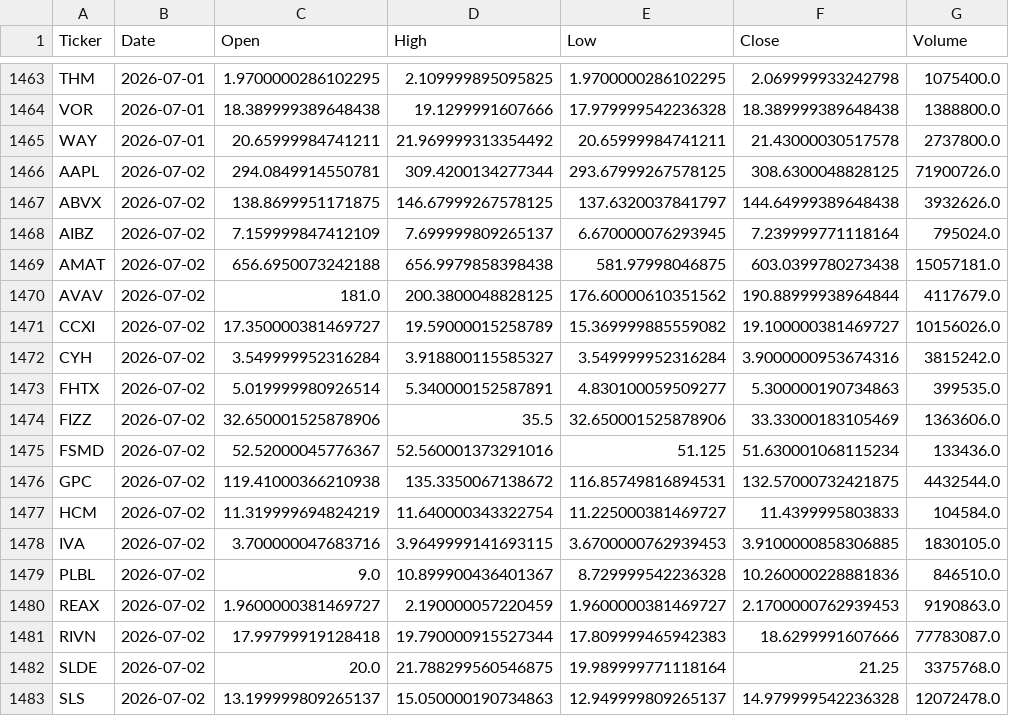
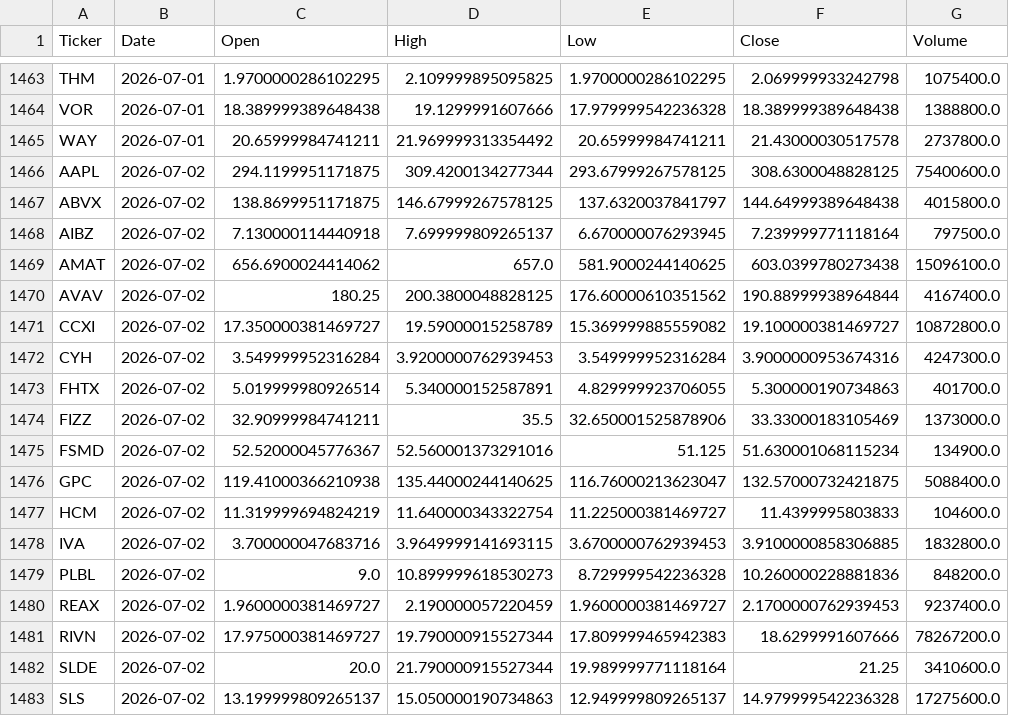
Before and after one commit to jp3tty/daily_fin, a CSV file: saved_data/stock_candles_90d.csv, drawn as a sheet; only a part is shown, gaps mark what is left out; the diff covers the shown part only.

```diff
--- a/saved_data/stock_candles_90d.csv
+++ b/saved_data/stock_candles_90d.csv
@@ -1465,19 +1465,19 @@ VOR,2026-07-01,18.389999389648438,19.1299991607666,17.979999542236328,18.3899993
 WAY,2026-07-01,20.65999984741211,21.969999313354492,20.65999984741211,21.43000030517578,2737800.0
-AAPL,2026-07-02,294.0849914550781,309.4200134277344,293.67999267578125,308.6300048828125,71900726.0
-ABVX,2026-07-02,138.8699951171875,146.67999267578125,137.6320037841797,144.64999389648438,3932626.0
-AIBZ,2026-07-02,7.159999847412109,7.699999809265137,6.670000076293945,7.239999771118164,795024.0
-AMAT,2026-07-02,656.6950073242188,656.9979858398438,581.97998046875,603.0399780273438,15057181.0
-AVAV,2026-07-02,181.0,200.3800048828125,176.60000610351562,190.88999938964844,4117679.0
-CCXI,2026-07-02,17.350000381469727,19.59000015258789,15.369999885559082,19.100000381469727,10156026.0
-CYH,2026-07-02,3.549999952316284,3.918800115585327,3.549999952316284,3.9000000953674316,3815242.0
-FHTX,2026-07-02,5.019999980926514,5.340000152587891,4.830100059509277,5.300000190734863,399535.0
-FIZZ,2026-07-02,32.650001525878906,35.5,32.650001525878906,33.33000183105469,1363606.0
-FSMD,2026-07-02,52.52000045776367,52.560001373291016,51.125,51.630001068115234,133436.0
-GPC,2026-07-02,119.41000366210938,135.3350067138672,116.85749816894531,132.57000732421875,4432544.0
-HCM,2026-07-02,11.319999694824219,11.640000343322754,11.225000381469727,11.4399995803833,104584.0
-IVA,2026-07-02,3.700000047683716,3.9649999141693115,3.6700000762939453,3.9100000858306885,1830105.0
-PLBL,2026-07-02,9.0,10.899900436401367,8.729999542236328,10.260000228881836,846510.0
-REAX,2026-07-02,1.9600000381469727,2.190000057220459,1.9600000381469727,2.1700000762939453,9190863.0
-RIVN,2026-07-02,17.99799919128418,19.790000915527344,17.809999465942383,18.6299991607666,77783087.0
-SLDE,2026-07-02,20.0,21.788299560546875,19.989999771118164,21.25,3375768.0
-SLS,2026-07-02,13.199999809265137,15.050000190734863,12.949999809265137,14.979999542236328,12072478.0
+AAPL,2026-07-02,294.1199951171875,309.4200134277344,293.67999267578125,308.6300048828125,75400600.0
+ABVX,2026-07-02,138.8699951171875,146.67999267578125,137.6320037841797,144.64999389648438,4015800.0
+AIBZ,2026-07-02,7.130000114440918,7.699999809265137,6.670000076293945,7.239999771118164,797500.0
+AMAT,2026-07-02,656.6900024414062,657.0,581.9000244140625,603.0399780273438,15096100.0
+AVAV,2026-07-02,180.25,200.3800048828125,176.60000610351562,190.88999938964844,4167400.0
+CCXI,2026-07-02,17.350000381469727,19.59000015258789,15.369999885559082,19.100000381469727,10872800.0
+CYH,2026-07-02,3.549999952316284,3.9200000762939453,3.549999952316284,3.9000000953674316,4247300.0
+FHTX,2026-07-02,5.019999980926514,5.340000152587891,4.829999923706055,5.300000190734863,401700.0
+FIZZ,2026-07-02,32.90999984741211,35.5,32.650001525878906,33.33000183105469,1373000.0
+FSMD,2026-07-02,52.52000045776367,52.560001373291016,51.125,51.630001068115234,134900.0
+GPC,2026-07-02,119.41000366210938,135.44000244140625,116.76000213623047,132.57000732421875,5088400.0
+HCM,2026-07-02,11.319999694824219,11.640000343322754,11.225000381469727,11.4399995803833,104600.0
+IVA,2026-07-02,3.700000047683716,3.9649999141693115,3.6700000762939453,3.9100000858306885,1832800.0
+PLBL,2026-07-02,9.0,10.899999618530273,8.729999542236328,10.260000228881836,848200.0
+REAX,2026-07-02,1.9600000381469727,2.190000057220459,1.9600000381469727,2.1700000762939453,9237400.0
+RIVN,2026-07-02,17.975000381469727,19.790000915527344,17.809999465942383,18.6299991607666,78267200.0
+SLDE,2026-07-02,20.0,21.790000915527344,19.989999771118164,21.25,3410600.0
+SLS,2026-07-02,13.199999809265137,15.050000190734863,12.949999809265137,14.979999542236328,17275600.0
```
Also changed, not shown: 8 edited cells elsewhere in this file, saved_data/FinVizData.csv, saved_data/FinVizData_with_engulfing_patterns.csv, 1 other file.
